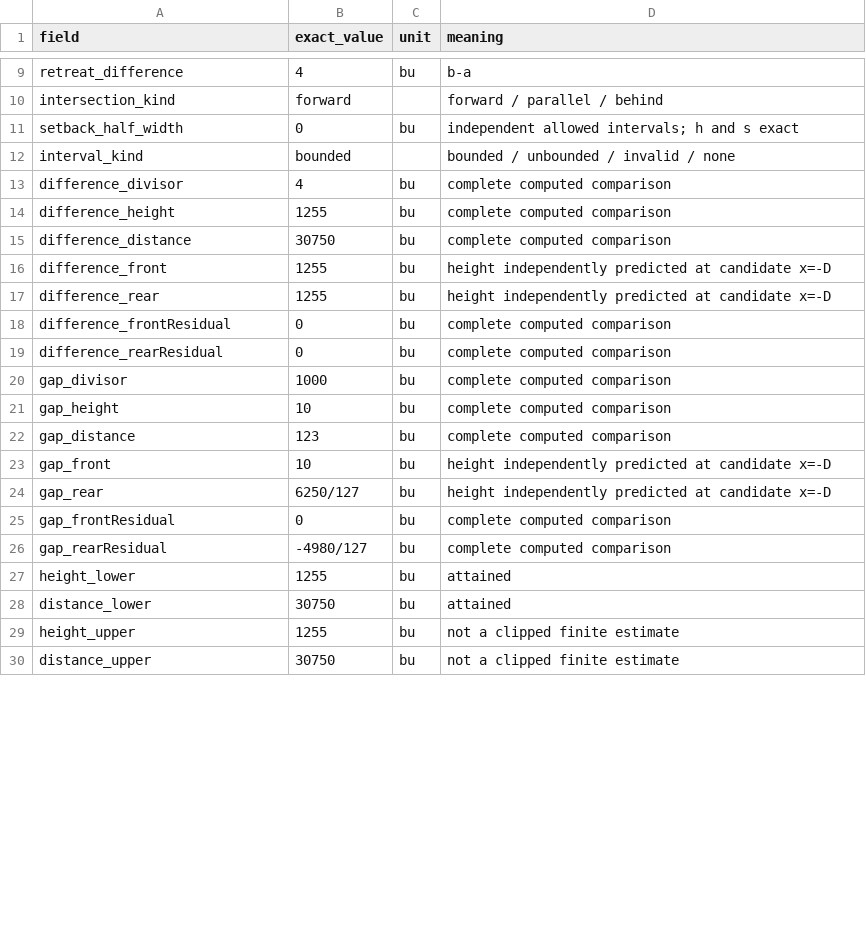
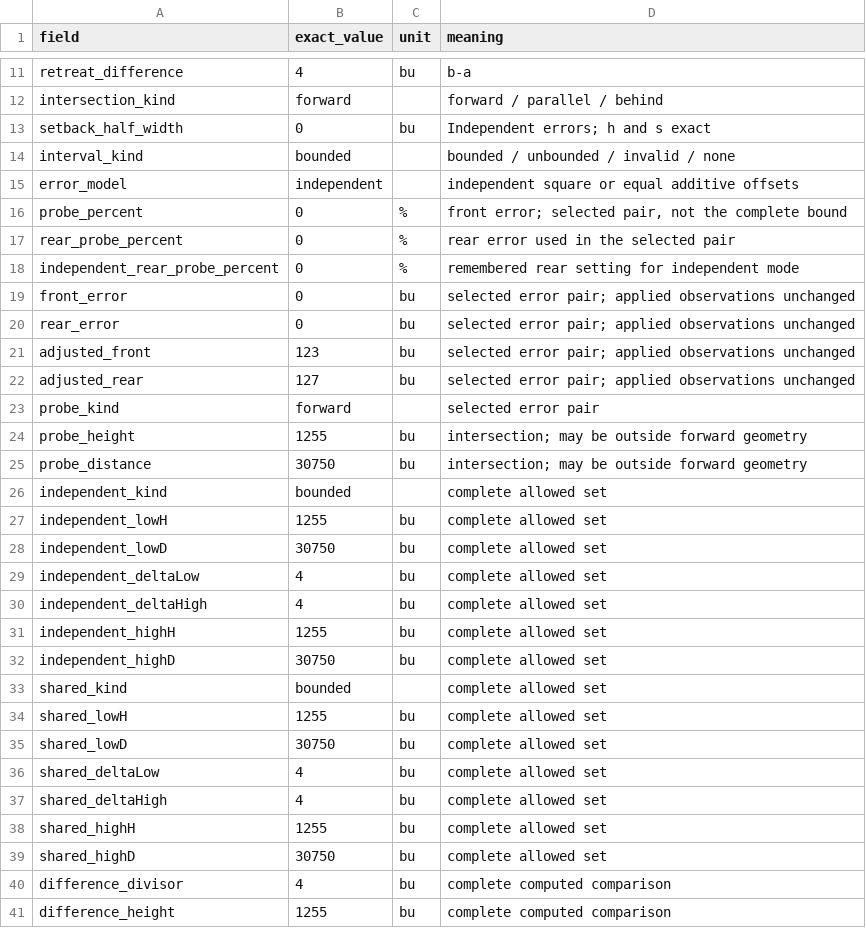
Before and after one commit to antonsoo/haidao, a CSV file: examples/wrong-divisor.csv, drawn as a sheet; only a part is shown, gaps mark what is left out; the shorter side is filled out with more unchanged rows; the diff covers the shown part only.

Commit message:
docs: regenerate the retained study files for the author name and license
Download the reading, record, survey and wrong-divisor files again from the
current build in the same two documented states, and print the reading again.
Besides the credit, the files now carry the error-pair comparison added on
2026-11-03, so the print has 28 pages. The public site gives the same bytes.
Record states, hashes and changes in docs/evidence/examples-2026-11-25.json.

```diff
--- a/examples/wrong-divisor.csv
+++ b/examples/wrong-divisor.csv
@@ -10,4 +12,29 @@
 "intersection_kind","forward","","forward / parallel / behind"
-"setback_half_width","0","bu","independent allowed intervals; h and s exact"
+"setback_half_width","0","bu","Independent errors; h and s exact"
 "interval_kind","bounded","","bounded / unbounded / invalid / none"
+"error_model","independent","","independent square or equal additive offsets"
+"probe_percent","0","%","front error; selected pair, not the complete bound"
+"rear_probe_percent","0","%","rear error used in the selected pair"
+"independent_rear_probe_percent","0","%","remembered rear setting for independent mode"
+"front_error","0","bu","selected error pair; applied observations unchanged"
+"rear_error","0","bu","selected error pair; applied observations unchanged"
+"adjusted_front","123","bu","selected error pair; applied observations unchanged"
+"adjusted_rear","127","bu","selected error pair; applied observations unchanged"
+"probe_kind","forward","","selected error pair"
+"probe_height","1255","bu","intersection; may be outside forward geometry"
+"probe_distance","30750","bu","intersection; may be outside forward geometry"
+"independent_kind","bounded","","complete allowed set"
+"independent_lowH","1255","bu","complete allowed set"
+"independent_lowD","30750","bu","complete allowed set"
+"independent_deltaLow","4","bu","complete allowed set"
+"independent_deltaHigh","4","bu","complete allowed set"
+"independent_highH","1255","bu","complete allowed set"
+"independent_highD","30750","bu","complete allowed set"
+"shared_kind","bounded","","complete allowed set"
+"shared_lowH","1255","bu","complete allowed set"
+"shared_lowD","30750","bu","complete allowed set"
+"shared_deltaLow","4","bu","complete allowed set"
+"shared_deltaHigh","4","bu","complete allowed set"
+"shared_highH","1255","bu","complete allowed set"
+"shared_highD","30750","bu","complete allowed set"
 "difference_divisor","4","bu","complete computed comparison"
```
Also changed, not shown: 2 added rows and 1 edited cell elsewhere in this file, examples/haidao-record.csv, 6 other files.
